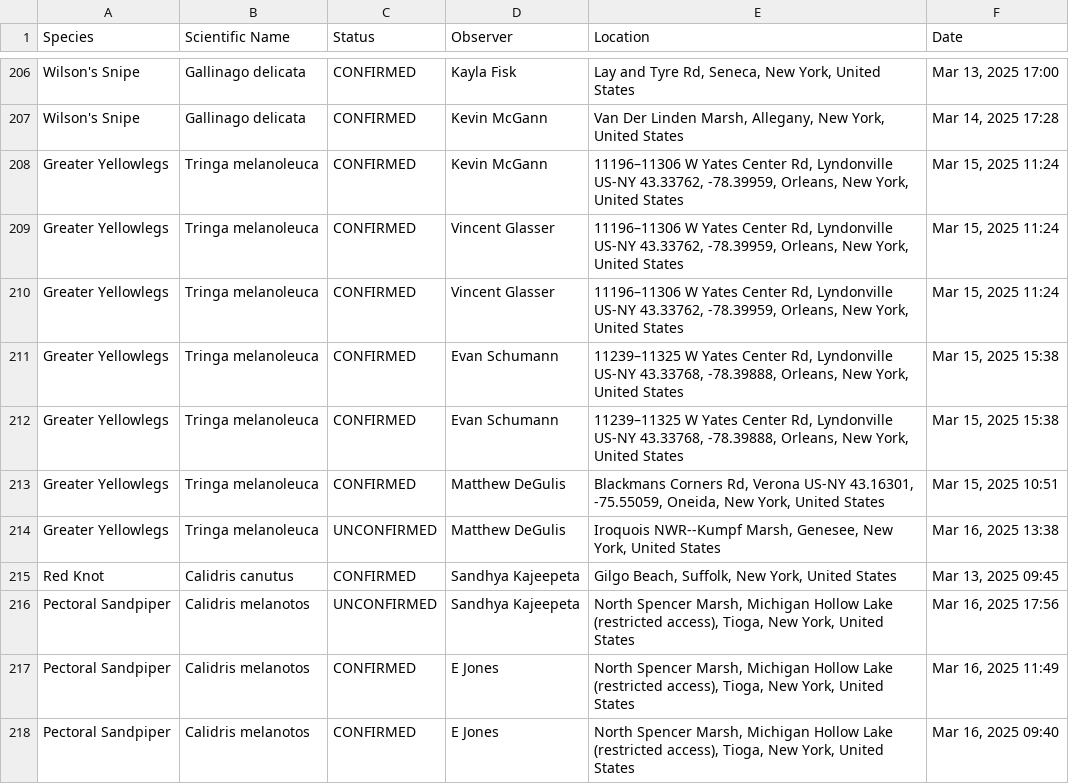
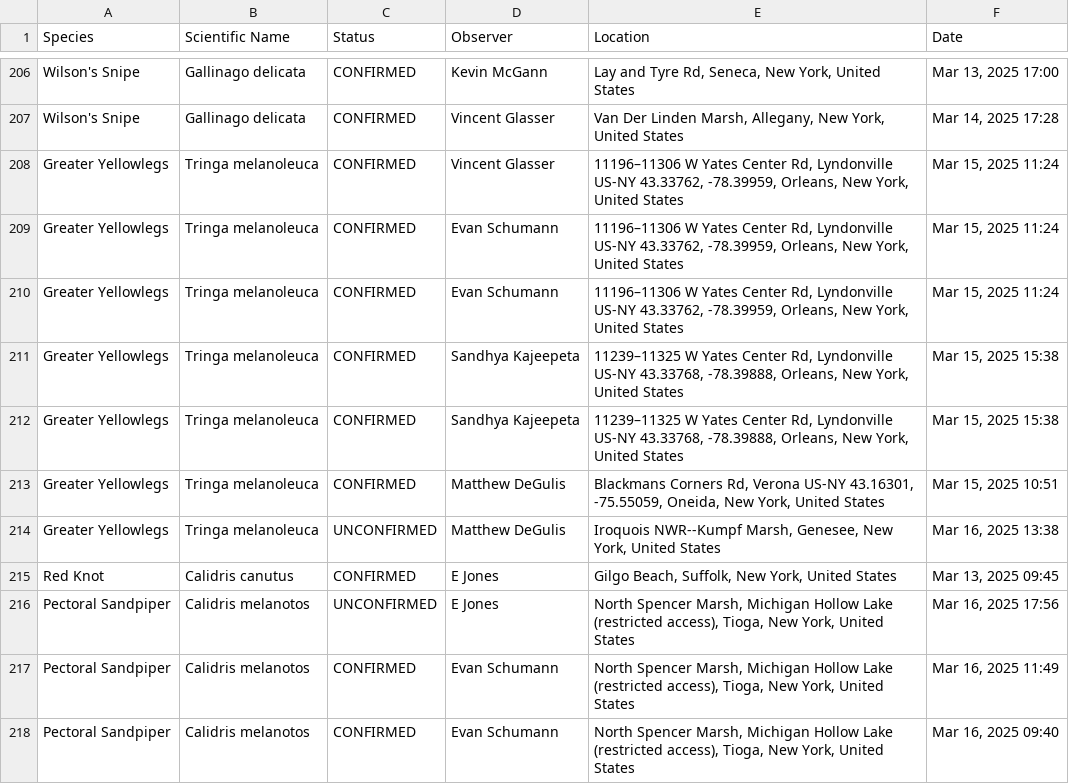
Before and after one commit to amethystmart/bird_stuff, a CSV file: bird_things.csv, drawn as a sheet; only a part is shown, gaps mark what is left out; removed rows and columns are numbered as before the commit, all else as after; the diff covers the shown part only; the diff names each change by its address in the sheet, - before the commit and + after, or states it on an @@ line.

```diff
--- a/bird_things.csv
+++ b/bird_things.csv
-D206 (Observer): Kayla Fisk
+D206 (Observer): Kevin McGann
-D207 (Observer): Kevin McGann
+D207 (Observer): Vincent Glasser
-row 208: Greater Yellowlegs | Tringa melanoleuca | CONFIRMED | Kevin McGann | 11196–11306 W Yates Center Rd, Lyndonville US-NY 43.33762, -78.39959, Orleans, New York, United States | Mar 15, 2025 11:24
-D209 (Observer): Vincent Glasser
+D209 (Observer): Evan Schumann
+row 210: Greater Yellowlegs | Tringa melanoleuca | CONFIRMED | Evan Schumann | 11196–11306 W Yates Center Rd, Lyndonville US-NY 43.33762, -78.39959, Orleans, New York, United States | Mar 15, 2025 11:24
-D211:D212 (Observer): Evan Schumann
+D211:D212 (Observer): Sandhya Kajeepeta
-D215:D216 (Observer): Sandhya Kajeepeta
+D215:D216 (Observer): E Jones
-D217:D218 (Observer): E Jones
+D217:D218 (Observer): Evan Schumann
```
Also changed, not shown: 4 added rows, 4 removed rows and 75 edited cells elsewhere in this file.
